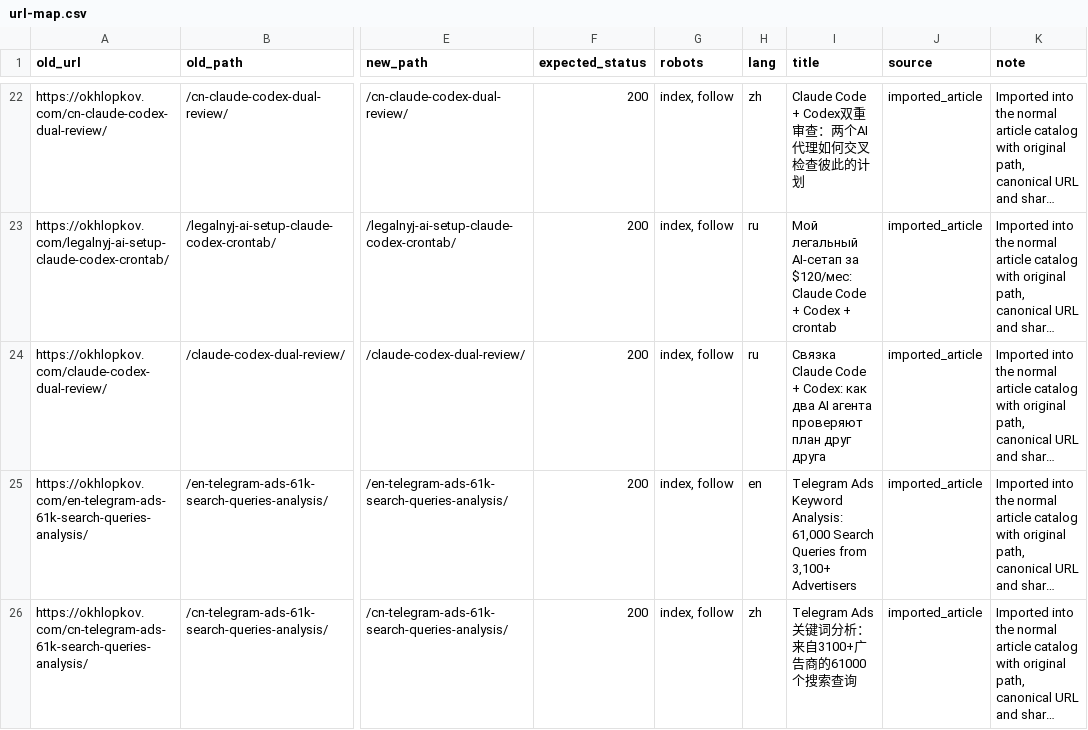
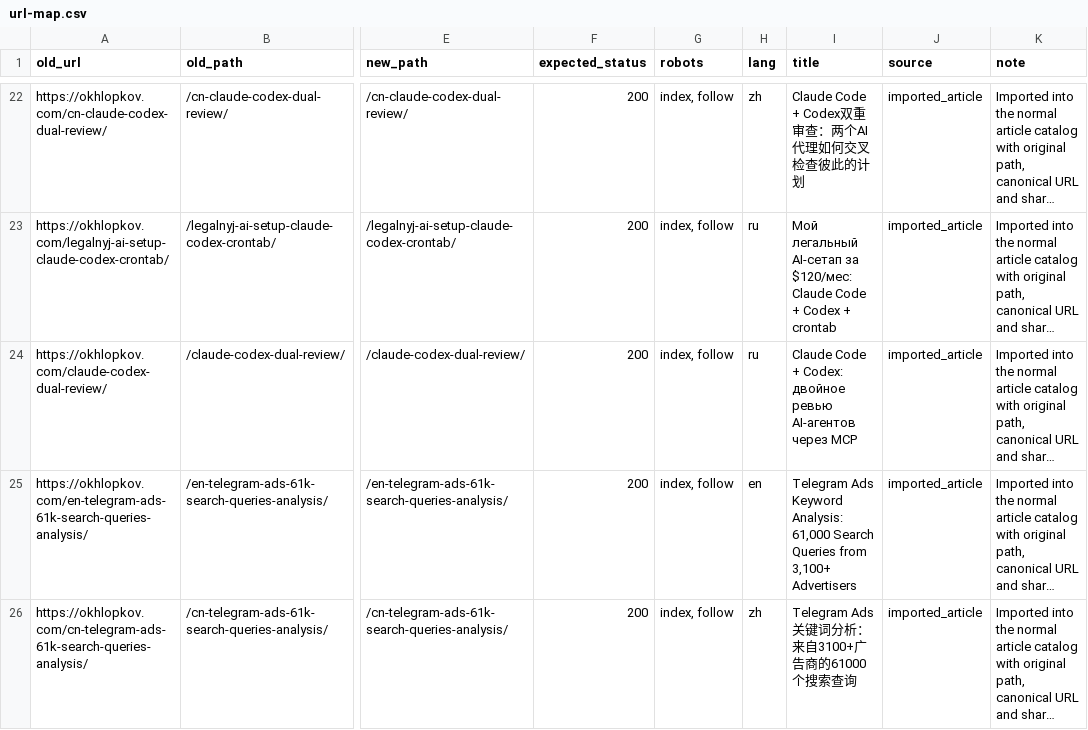
Before and after one commit to ohld/ohld.github.io, a CSV file: migration/url-map.csv, drawn as a sheet; only a part is shown, gaps mark what is left out; long unchanged cells end in …; the diff names each change by its address in the sheet, - before the commit and + after, or states it on an @@ line.

Commit message:
Refresh Claude Codex dual review article

```diff
--- a/migration/url-map.csv
+++ b/migration/url-map.csv
-I24 (title): Связка Claude Code + Codex: как два AI агента проверяют план друг друга
+I24 (title): Claude Code + Codex: двойное ревью AI-агентов через MCP
```
Also changed, not shown: 3 other files.
